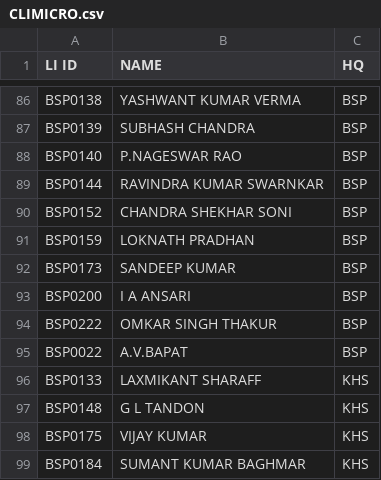
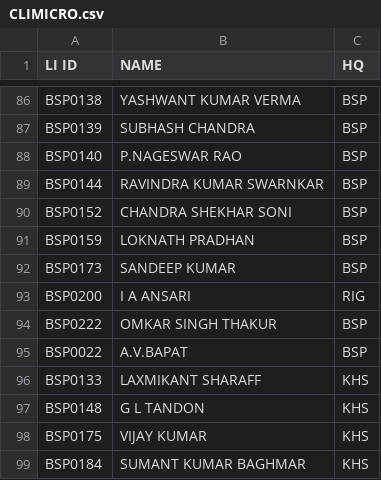
Before and after one commit to SrDeeOpBSP/BSP-Division-report, a CSV file: CLIMICRO.csv, drawn as a sheet; only a part is shown, gaps mark what is left out.

Commit message:
Update CLIMICRO.csv

```diff
--- a/CLIMICRO.csv
+++ b/CLIMICRO.csv
@@ -92,3 +92,3 @@ BSP0159,LOKNATH PRADHAN,BSP
 BSP0173,SANDEEP KUMAR,BSP
-BSP0200,I A ANSARI,BSP
+BSP0200,I A ANSARI,RIG
 BSP0222,OMKAR SINGH THAKUR,BSP
```
